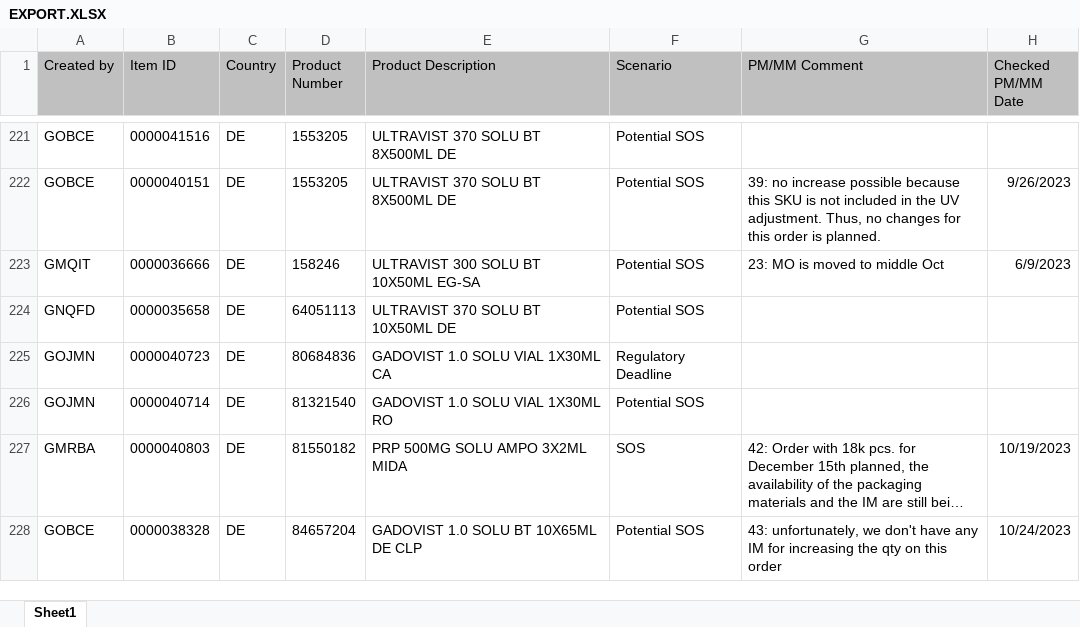
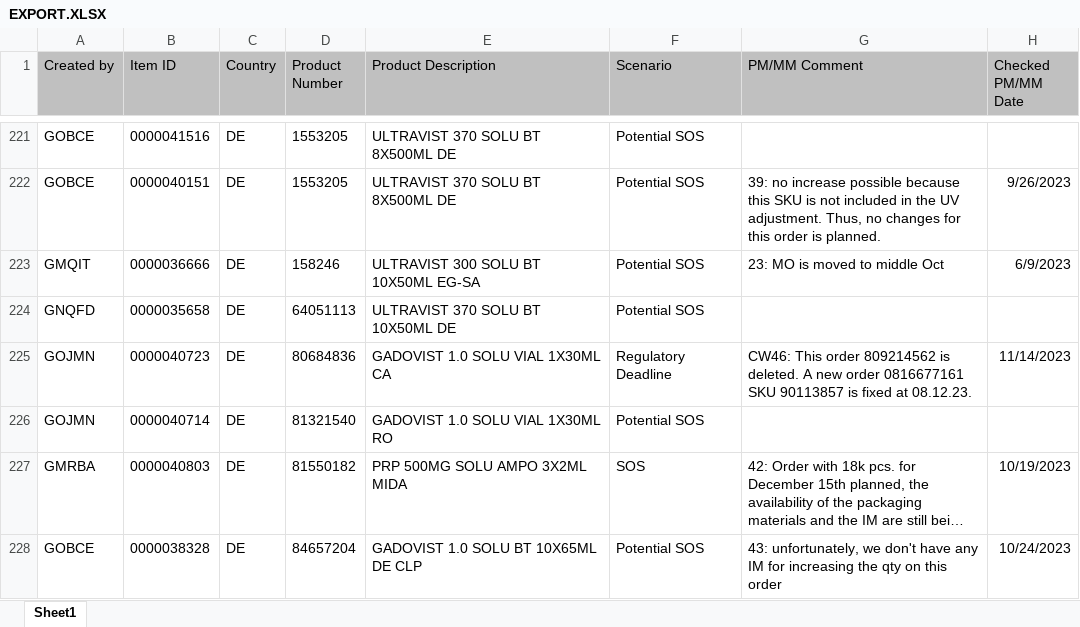
Before and after one commit to janphoenix/rct2, an Excel workbook: EXPORT.XLSX, sheet Sheet1, drawn as a sheet; only a part is shown, gaps mark what is left out; long unchanged cells end in …; values as stored, in another font and other column widths than the file's, no borders; the diff covers the shown part only; the diff names each change by its address in the sheet, - before the commit and + after, or states it on an @@ line.

Commit message:
rct upload today - john r.

```diff
--- a/EXPORT.XLSX (sheet Sheet1)
+++ b/EXPORT.XLSX (sheet Sheet1)
-G225 (PM/MM Comment): (empty)
+G225 (PM/MM Comment): CW46: This order 809214562 is deleted. A new order 0816677161 SKU 90113857 is fixed at 08.12.23.
-H225 (Checked PM/MM Date): (empty)
+H225 (Checked PM/MM Date): 11/14/2023
```
Also changed, not shown: 7 added rows, 4 removed rows and 31 edited cells elsewhere in this sheet.
